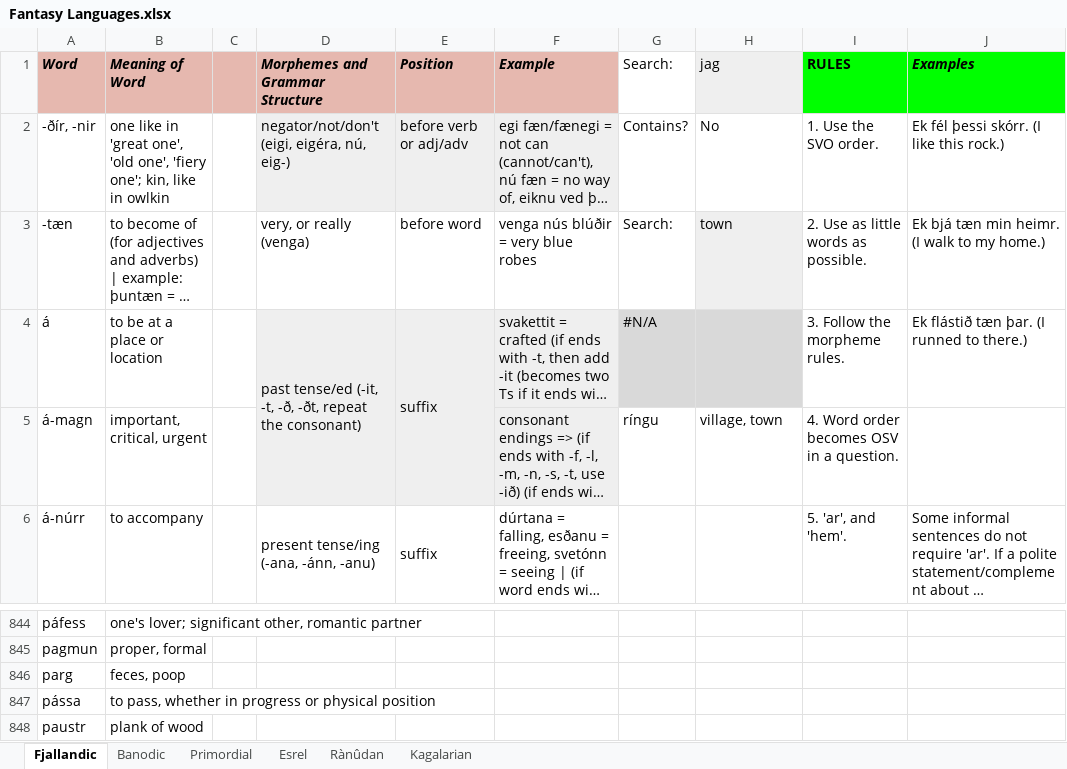
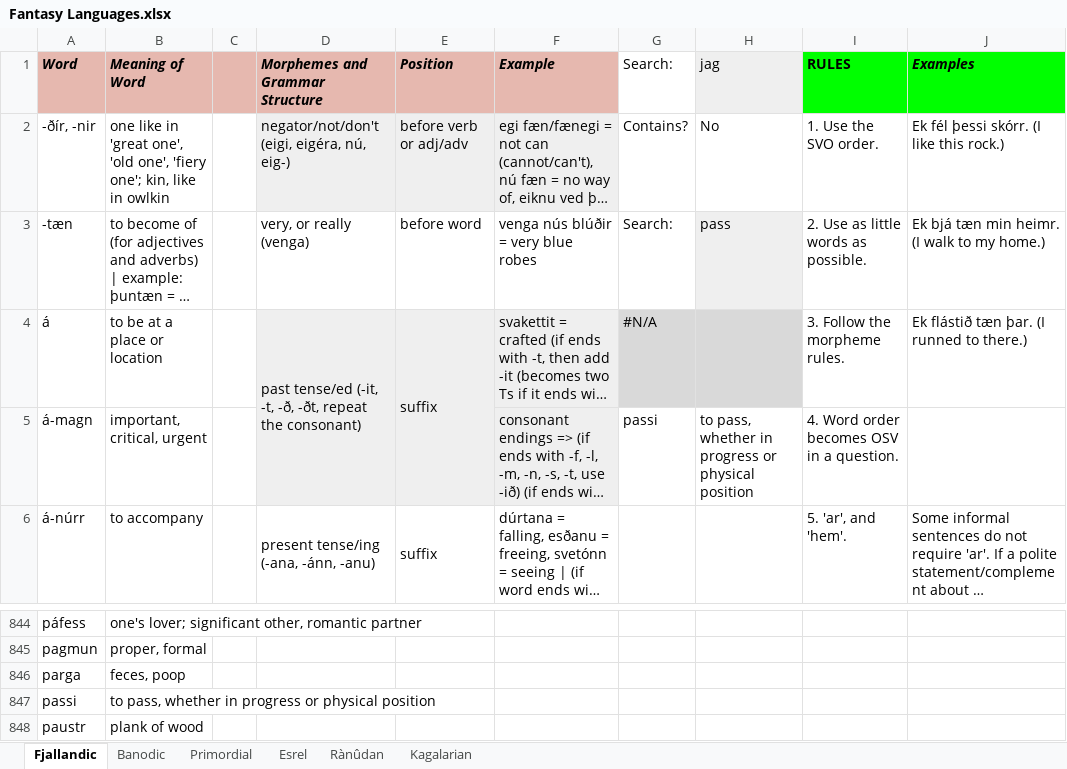
Before and after one commit to Oneo64/Auldworlde, an Excel workbook: Conlangs/Fantasy Languages.xlsx, sheet Fjallandic, drawn as a sheet; only a part is shown, gaps mark what is left out; long unchanged cells end in …; values as stored, in another font and other column widths than the file's, no borders; charts and pictures not drawn; the diff names each change by its address in the sheet, - before the commit and + after, or states it on an @@ line.

Commit message:
Update Fantasy Languages.xlsx

```diff
--- a/Conlangs/Fantasy Languages.xlsx (sheet Fjallandic)
+++ b/Conlangs/Fantasy Languages.xlsx (sheet Fjallandic)
-H3 (jag): town
+H3 (jag): pass
-G5 (Search:): ríngu
+G5 (Search:): passi
-H5 (jag): village, town
+H5 (jag): to pass, whether in progress or physical position
-A846 (Word): parg
+A846 (Word): parga
-A847 (Word): pássa
+A847 (Word): passi
```
